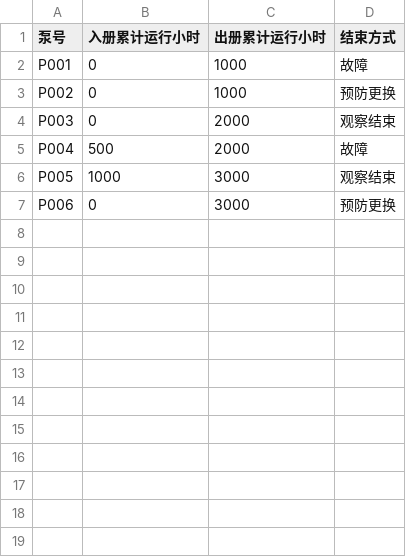
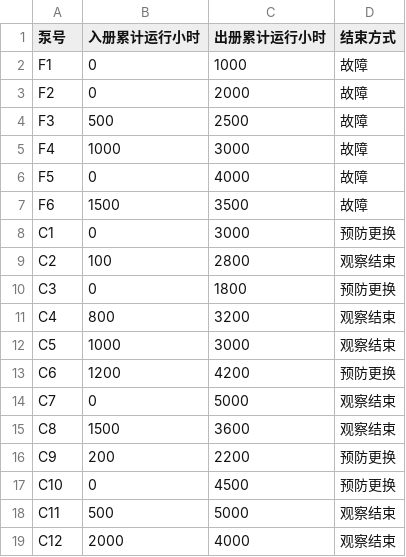
Before and after one commit to classicrefe/solo-73922122-d8735882-77fd-4c2c-a818-b34a86b9ef56, a CSV file: sample/pumps_sample.csv, drawn as a sheet.

```diff
--- a/sample/pumps_sample.csv
+++ b/sample/pumps_sample.csv
@@ -1,7 +1,19 @@
 泵号,入册累计运行小时,出册累计运行小时,结束方式
-P001,0,1000,故障
-P002,0,1000,预防更换
-P003,0,2000,观察结束
-P004,500,2000,故障
-P005,1000,3000,观察结束
-P006,0,3000,预防更换
+F1,0,1000,故障
+F2,0,2000,故障
+F3,500,2500,故障
+F4,1000,3000,故障
+F5,0,4000,故障
+F6,1500,3500,故障
+C1,0,3000,预防更换
+C2,100,2800,观察结束
+C3,0,1800,预防更换
+C4,800,3200,观察结束
+C5,1000,3000,观察结束
+C6,1200,4200,预防更换
+C7,0,5000,观察结束
+C8,1500,3600,观察结束
+C9,200,2200,预防更换
+C10,0,4500,预防更换
+C11,500,5000,观察结束
+C12,2000,4000,观察结束
```
Also changed, not shown: 14 other files.
